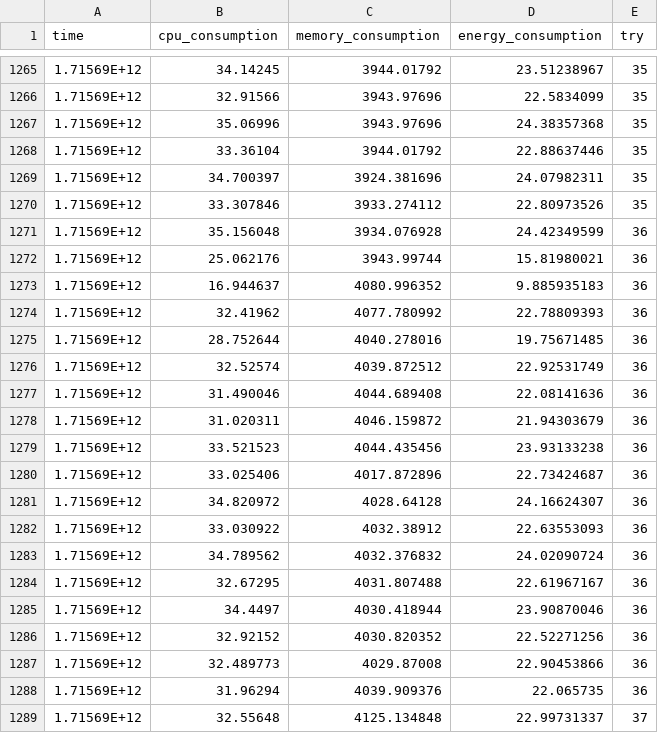
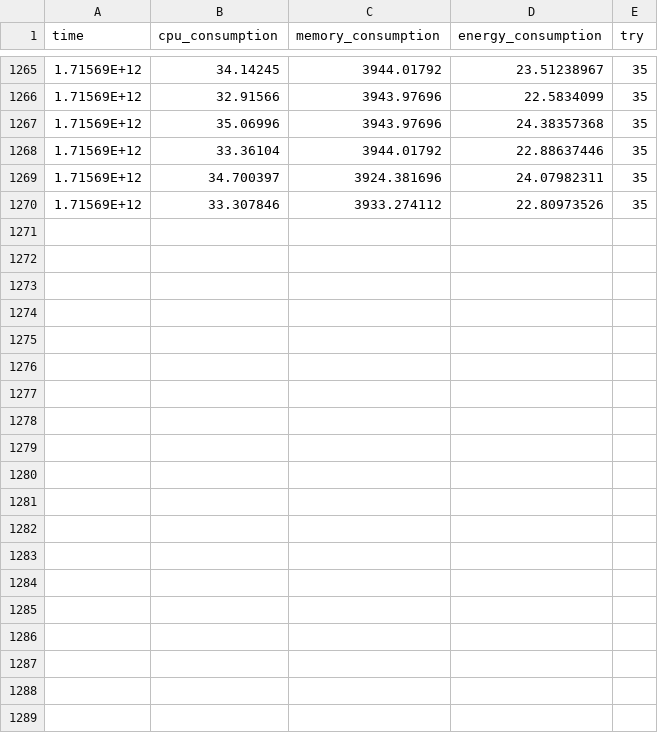
Before and after one commit to Ilias-Paralikas/lstm, a CSV file: results_cpu_memory_eco-efficiency.csv, drawn as a sheet; only a part is shown, gaps mark what is left out; the diff covers the shown part only; the diff names each change by its address in the sheet, - before the commit and + after, or states it on an @@ line.

Commit message:
removed

```diff
--- a/results_cpu_memory_eco-efficiency.csv
+++ b/results_cpu_memory_eco-efficiency.csv
-row 1271: 1.71569E+12 | 35.156048 | 3934.076928 | 24.42349599 | 36
-row 1272: 1.71569E+12 | 25.062176 | 3943.99744 | 15.81980021 | 36
-row 1273: 1.71569E+12 | 16.944637 | 4080.996352 | 9.885935183 | 36
-row 1274: 1.71569E+12 | 32.41962 | 4077.780992 | 22.78809393 | 36
-row 1275: 1.71569E+12 | 28.752644 | 4040.278016 | 19.75671485 | 36
-row 1276: 1.71569E+12 | 32.52574 | 4039.872512 | 22.92531749 | 36
-row 1277: 1.71569E+12 | 31.490046 | 4044.689408 | 22.08141636 | 36
-row 1278: 1.71569E+12 | 31.020311 | 4046.159872 | 21.94303679 | 36
-row 1279: 1.71569E+12 | 33.521523 | 4044.435456 | 23.93133238 | 36
-row 1280: 1.71569E+12 | 33.025406 | 4017.872896 | 22.73424687 | 36
-row 1281: 1.71569E+12 | 34.820972 | 4028.64128 | 24.16624307 | 36
-row 1282: 1.71569E+12 | 33.030922 | 4032.38912 | 22.63553093 | 36
-row 1283: 1.71569E+12 | 34.789562 | 4032.376832 | 24.02090724 | 36
-row 1284: 1.71569E+12 | 32.67295 | 4031.807488 | 22.61967167 | 36
-row 1285: 1.71569E+12 | 34.4497 | 4030.418944 | 23.90870046 | 36
-row 1286: 1.71569E+12 | 32.92152 | 4030.820352 | 22.52271256 | 36
-row 1287: 1.71569E+12 | 32.489773 | 4029.87008 | 22.90453866 | 36
-row 1288: 1.71569E+12 | 31.96294 | 4039.909376 | 22.065735 | 36
-row 1289: 1.71569E+12 | 32.55648 | 4125.134848 | 22.99731337 | 37
```
Also changed, not shown: 12 removed rows elsewhere in this file.
